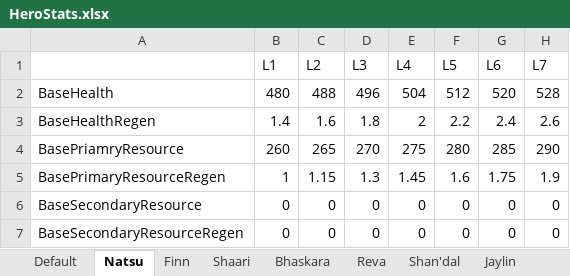
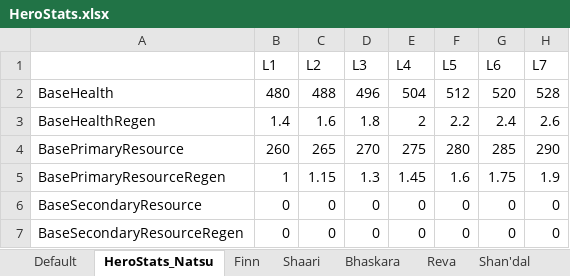
Before and after one commit to Shirasho/ValorGame, an Excel workbook: Content/Data/Stats/HeroStats.xlsx, sheet HeroStats_Natsu, drawn as a sheet; only a part is shown; values as stored, in another font and other column widths than the file's, no borders; the diff names each change by its address in the sheet, - before the commit and + after, or states it on an @@ line.

Commit message:
Stat Commit
Did a bunch of stuff, typed out a huge list, GitHub app went full
stupid, too lazy to retype the stuff out.

```diff
--- a/Content/Data/Stats/HeroStats.xlsx (sheet HeroStats_Natsu)
+++ b/Content/Data/Stats/HeroStats.xlsx (sheet HeroStats_Natsu)
-sheet tab: Natsu
+sheet tab: HeroStats_Natsu
-A4: BasePriamryResource
+A4: BasePrimaryResource
```
Also changed, not shown: 50 other files.
